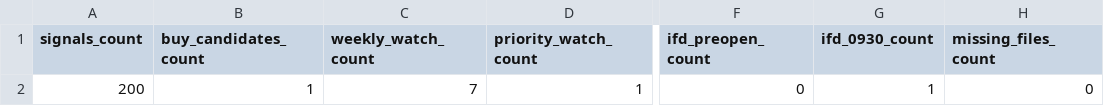
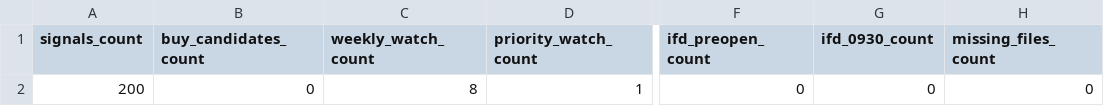
Before and after one commit to bosonization/kabu8-dashboard, a CSV file: dashboard_data/technical_run_summary.csv, drawn as a sheet; only a part is shown, gaps mark what is left out; the diff names each change by its address in the sheet, - before the commit and + after, or states it on an @@ line.

```diff
--- a/dashboard_data/technical_run_summary.csv
+++ b/dashboard_data/technical_run_summary.csv
-B2 (buy_candidates_count): 1
+B2 (buy_candidates_count): 0
-C2 (weekly_watch_count): 7
+C2 (weekly_watch_count): 8
-G2 (ifd_0930_count): 1
+G2 (ifd_0930_count): 0
```
Also changed, not shown: dashboard_data/ifd_candidates_all.csv, dashboard_data/technical_buy_candidates.csv, 3 other files.
